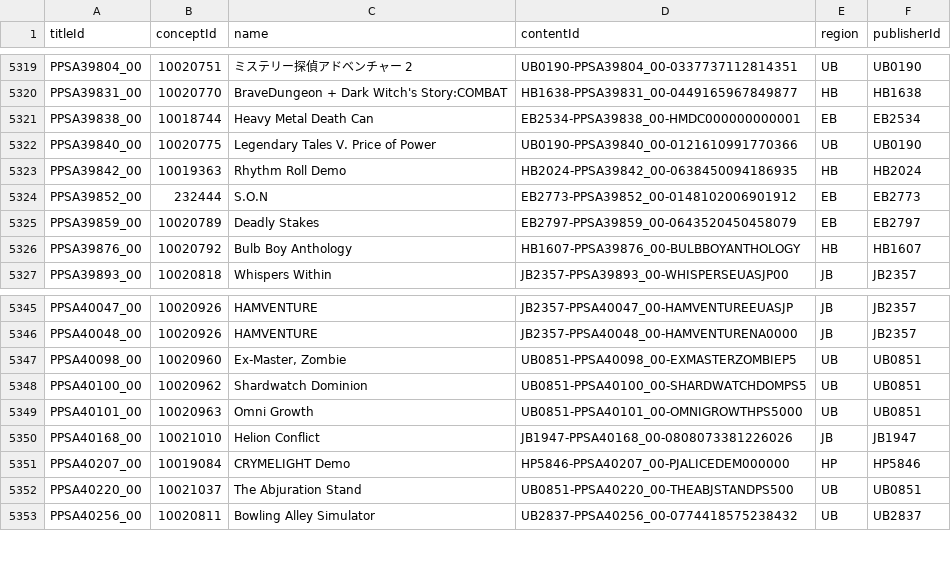
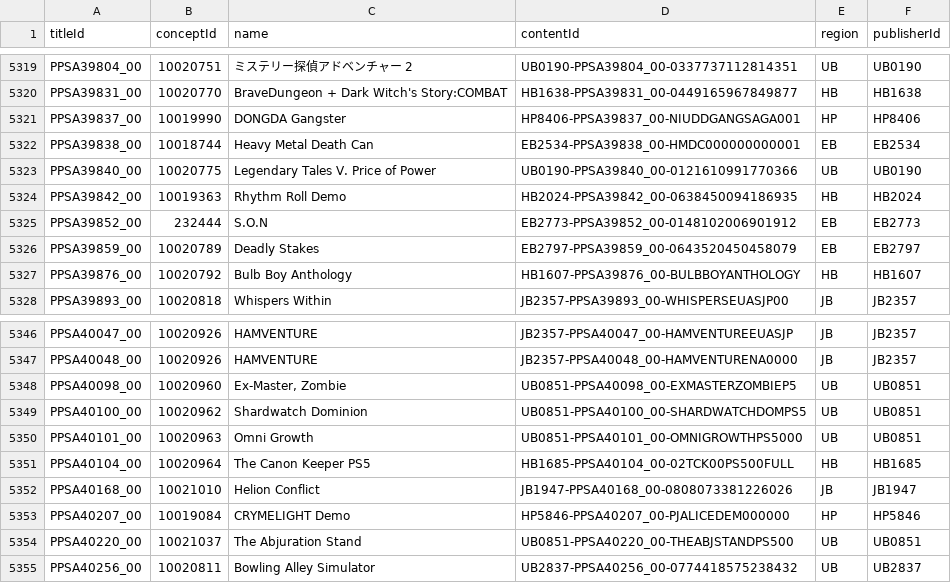
Before and after one commit to andshrew/PlayStation-Titles, a TSV file: Region/Other/PS5_Other_Titles.tsv, drawn as a sheet; only a part is shown, gaps mark what is left out; the diff names each change by its address in the sheet, - before the commit and + after, or states it on an @@ line.

Commit message:
Refreshed title data

```diff
--- a/Region/Other/PS5_Other_Titles.tsv
+++ b/Region/Other/PS5_Other_Titles.tsv
+row 5321: PPSA39837_00 | 10019990 | DONGDA Gangster | HP8406-PPSA39837_00-NIUDDGANGSAGA001 | HP | HP8406
+row 5351: PPSA40104_00 | 10020964 | The Canon Keeper PS5 | HB1685-PPSA40104_00-02TCK00PS500FULL | HB | HB1685
```
Also changed, not shown: Region/Europe/PS5_EP_Titles.tsv, Region/Europe/PS5_EP_Titles_by_Concept.tsv, 25 other files.
